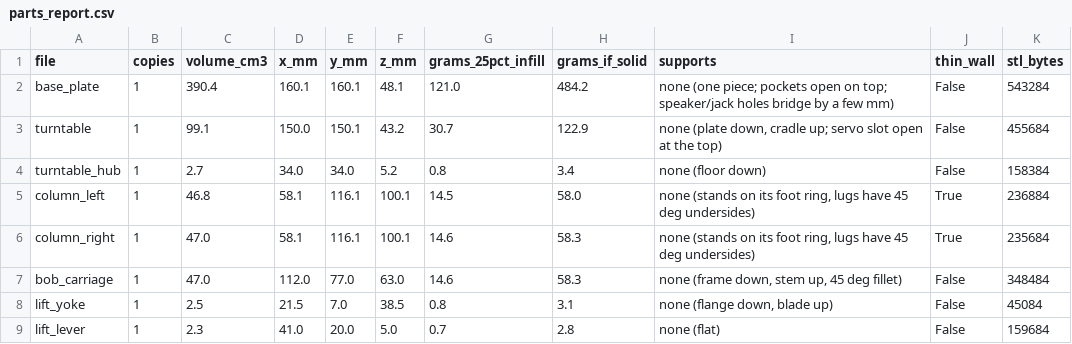
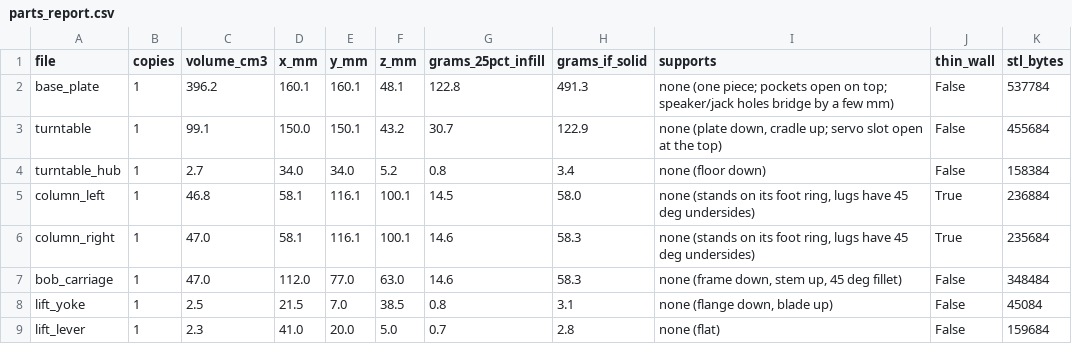
Before and after one commit to danpillay87/puppet-base-cad, a CSV file: out/parts_report.csv, drawn as a sheet; only a part is shown.

```diff
--- a/out/parts_report.csv
+++ b/out/parts_report.csv
@@ -1,3 +1,3 @@
 file,copies,volume_cm3,x_mm,y_mm,z_mm,grams_25pct_infill,grams_if_solid,supports,thin_wall,stl_bytes
-base_plate,1,390.4,160.1,160.1,48.1,121.0,484.2,"none (one piece; pockets open on top; speaker/jack holes bridge by a few mm)",False,543284
+base_plate,1,396.2,160.1,160.1,48.1,122.8,491.3,"none (one piece; pockets open on top; speaker/jack holes bridge by a few mm)",False,537784
 turntable,1,99.1,150.0,150.1,43.2,30.7,122.9,"none (plate down, cradle up; servo slot open at the top)",False,455684
```
Also changed, not shown: out/base_pockets.csv, print/print-quantities.csv, 17 other files.
